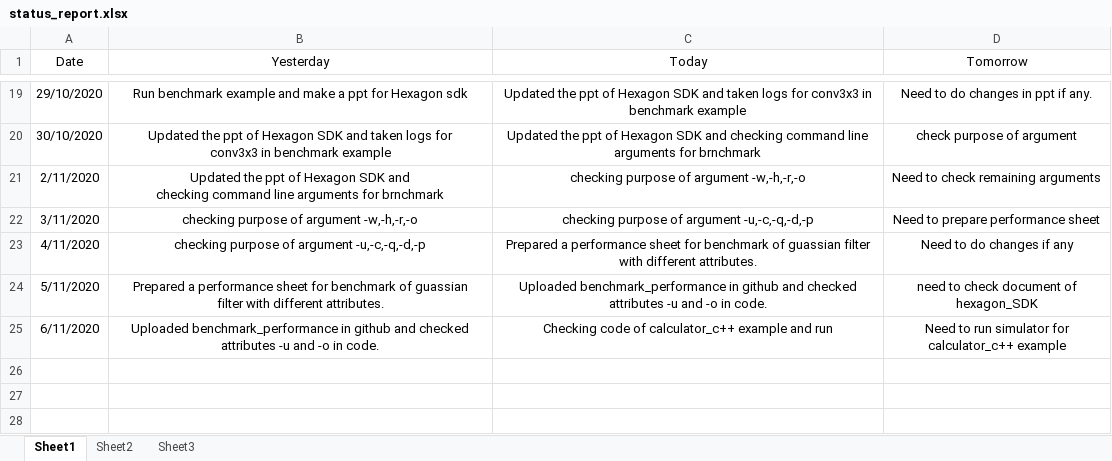
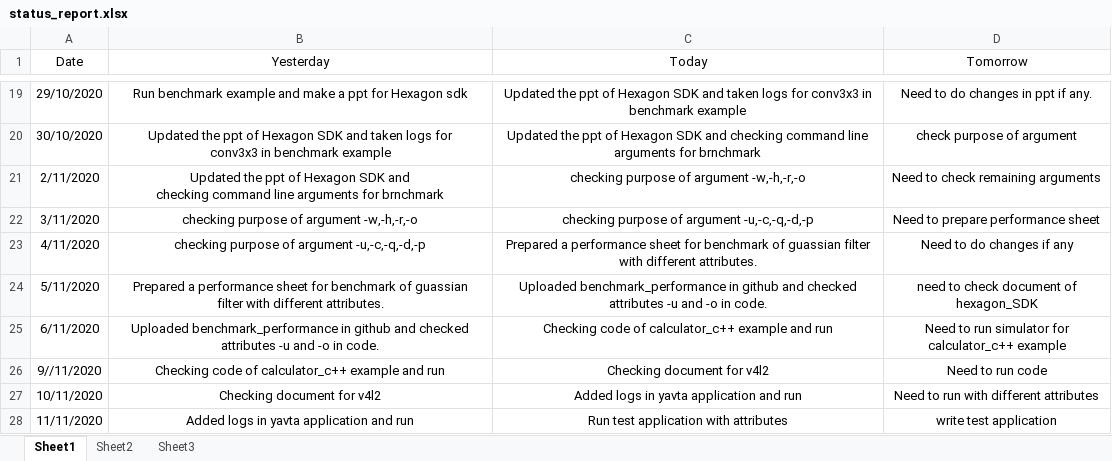
Before and after one commit to Bhagyalakshmi-Marem/TSHtraining, an Excel workbook: Hexagon_SDK/Daily_status/status_report.xlsx, sheet Sheet1, drawn as a sheet; only a part is shown, gaps mark what is left out; values as stored, in another font and other column widths than the file's, no borders; the diff names each change by its address in the sheet, - before the commit and + after, or states it on an @@ line.

Commit message:
Updated daily status on 11/11 Added yavta test application logs to v4l2

```diff
--- a/Hexagon_SDK/Daily_status/status_report.xlsx (sheet Sheet1)
+++ b/Hexagon_SDK/Daily_status/status_report.xlsx (sheet Sheet1)
+row 26: 9//11/2020 | Checking code of calculator_c++ example and run | Checking document for v4l2 | Need to run code
+row 27: 10/11/2020 | Checking document for v4l2 | Added logs in yavta application and run | Need to run with different attributes
+row 28: 11/11/2020 | Added logs in yavta application and run | Run test application with attributes | write test application
```
